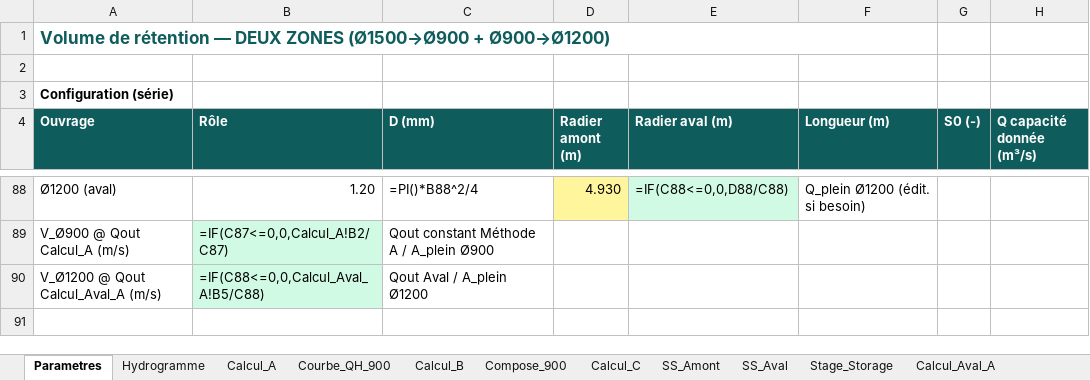
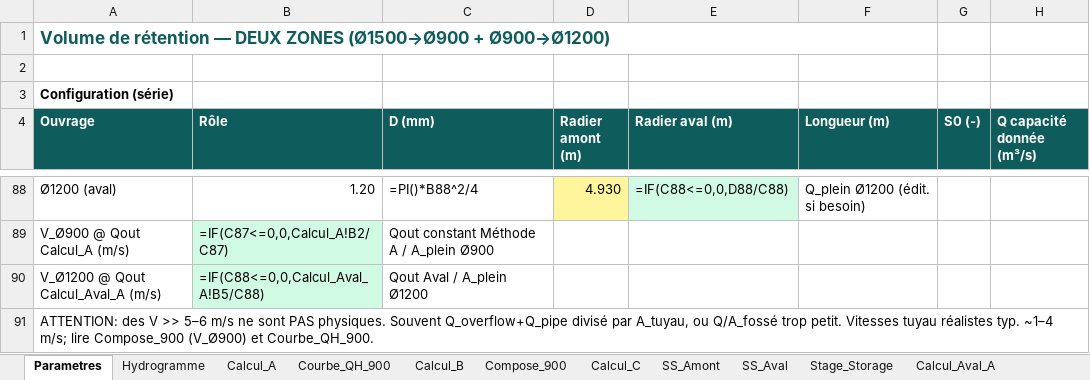
Before and after one commit to acon560-prog/idf-web-app, an Excel workbook: engineering/drainage-design/retention_volume/Volume_Retention_Deux_Zones_1500_900_1200.xlsx, sheet Parametres, drawn as a sheet; only a part is shown, gaps mark what is left out; values as stored, in another font and other column widths than the file's, no borders; formulas without a stored value are shown as written; the diff names each change by its address in the sheet, - before the commit and + after, or states it on an @@ line.

```diff
--- a/engineering/drainage-design/retention_volume/Volume_Retention_Deux_Zones_1500_900_1200.xlsx (sheet Parametres)
+++ b/engineering/drainage-design/retention_volume/Volume_Retention_Deux_Zones_1500_900_1200.xlsx (sheet Parametres)
+row 91: ATTENTION: des V >> 5–6 m/s ne sont PAS physiques. Souvent Q_overflow+Q_pipe divisé par A_tuyau, ou Q/A_fossé trop petit. Vitesses tuyau réalistes typ. ~1–4 m/s; lire Compose_900 (V_Ø900) et Courbe_QH_900.
```
Also changed, not shown: sheet Compose_900, sheet Calcul_C, 3 other files.
